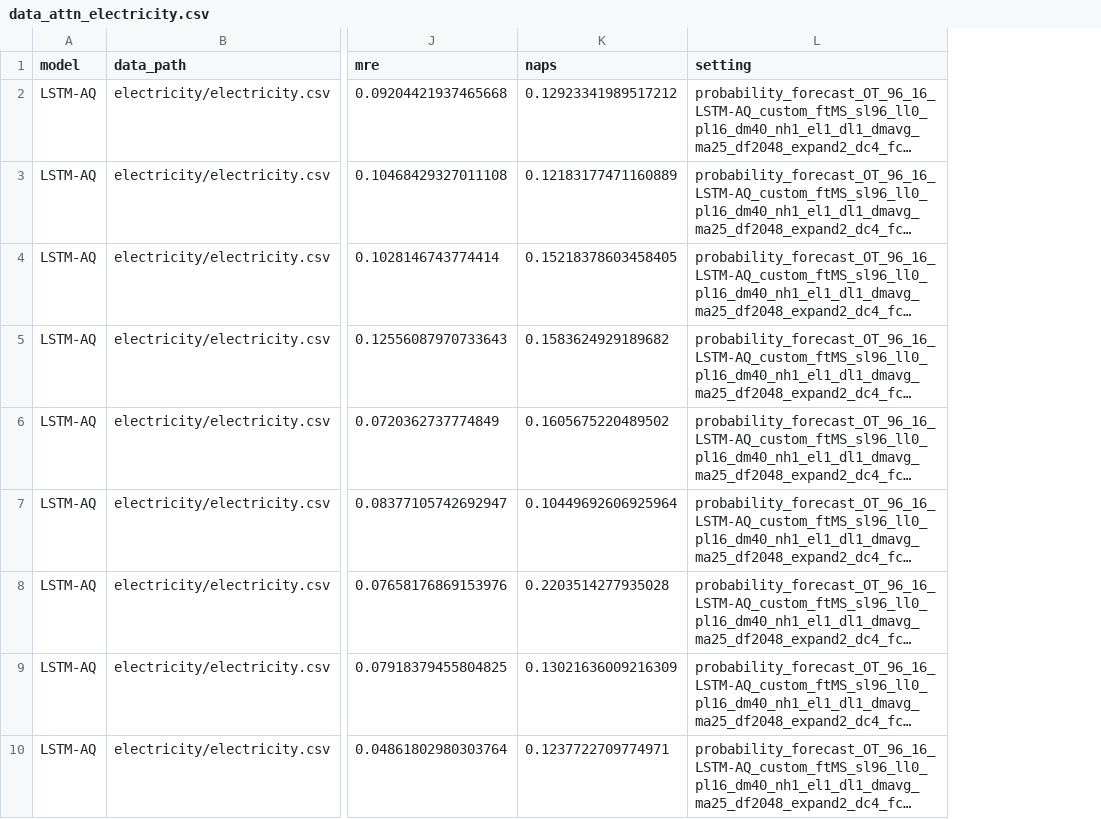
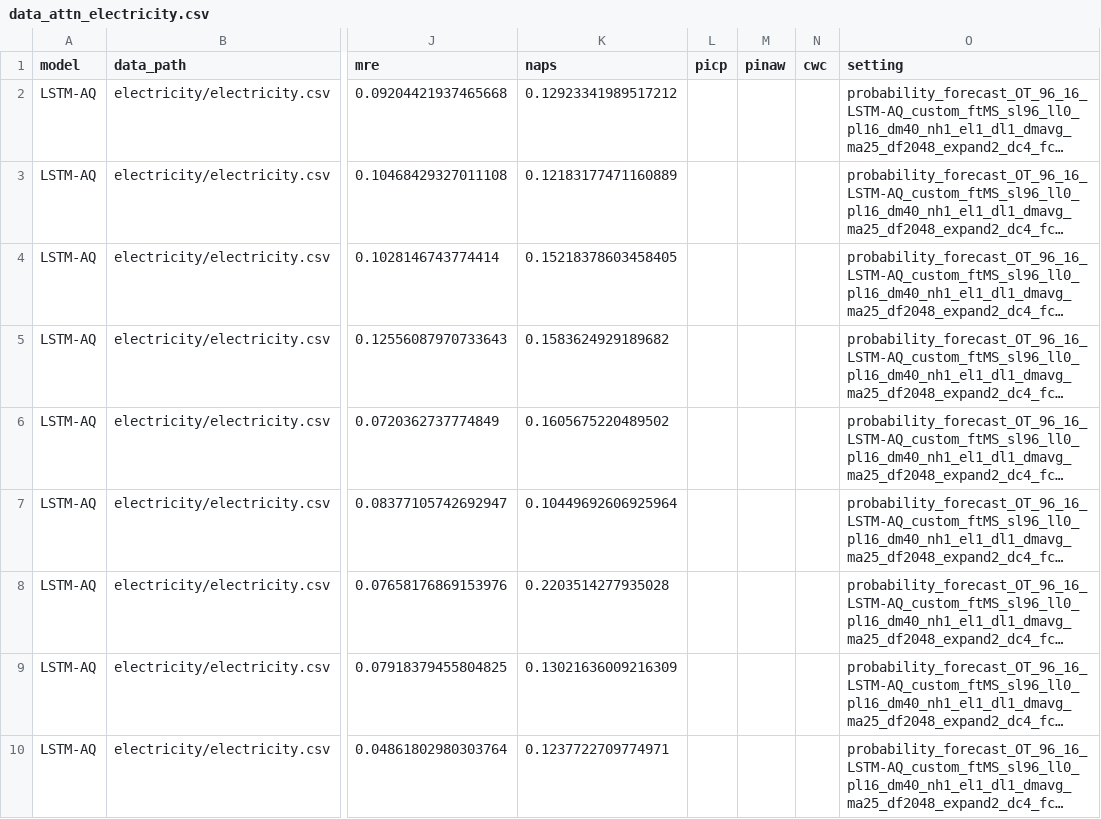
Before and after one commit to Jack251970/Time-Series-Library, a CSV file: data/probability_forecast/data_attn_electricity.csv, drawn as a sheet; only a part is shown, gaps mark what is left out; long unchanged cells end in …; the diff names each change by its address in the sheet, - before the commit and + after, or states it on an @@ line.

Commit message:
数据库新增存储picp,pinaw,cwc指标

```diff
--- a/data/probability_forecast/data_attn_electricity.csv
+++ b/data/probability_forecast/data_attn_electricity.csv
+column L (picp), empty
+column M (pinaw), empty
+column N (cwc), empty
```
Also changed, not shown: data/probability_forecast/data_num_spline.csv, data/probability_forecast/data_parameter_32_1.csv, 43 other files.
